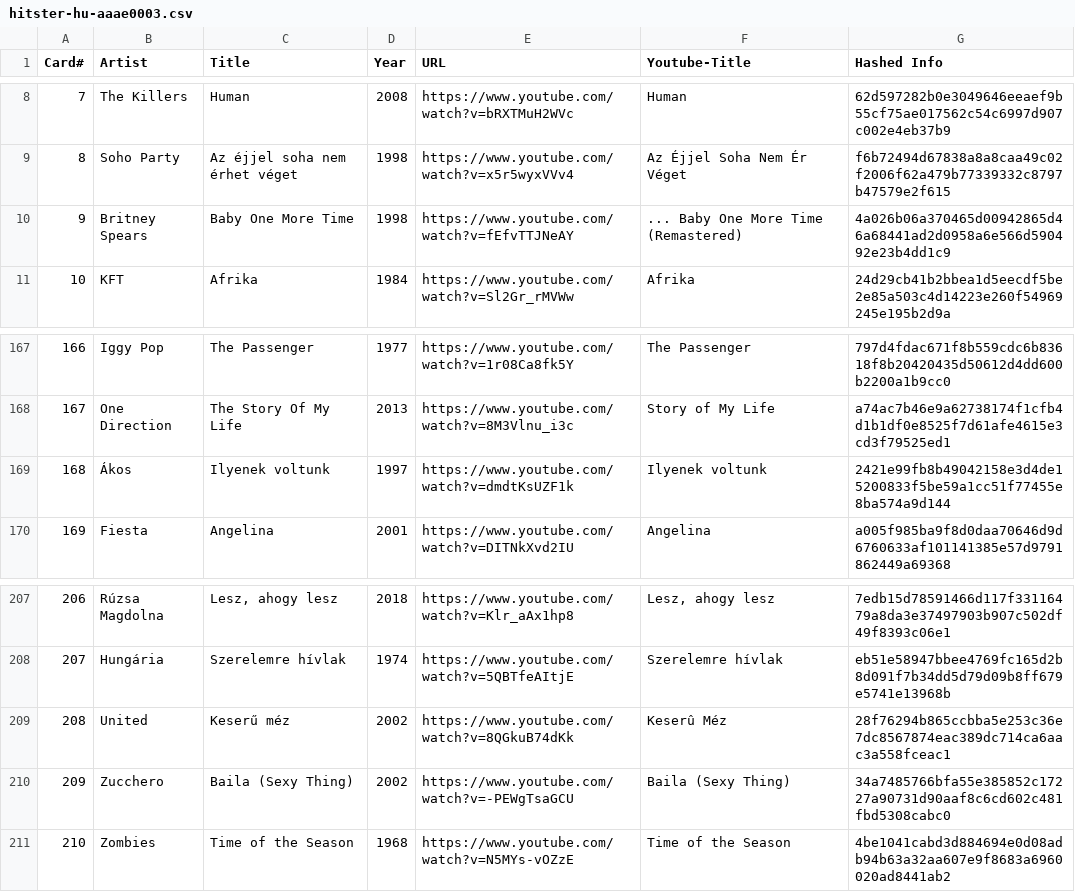
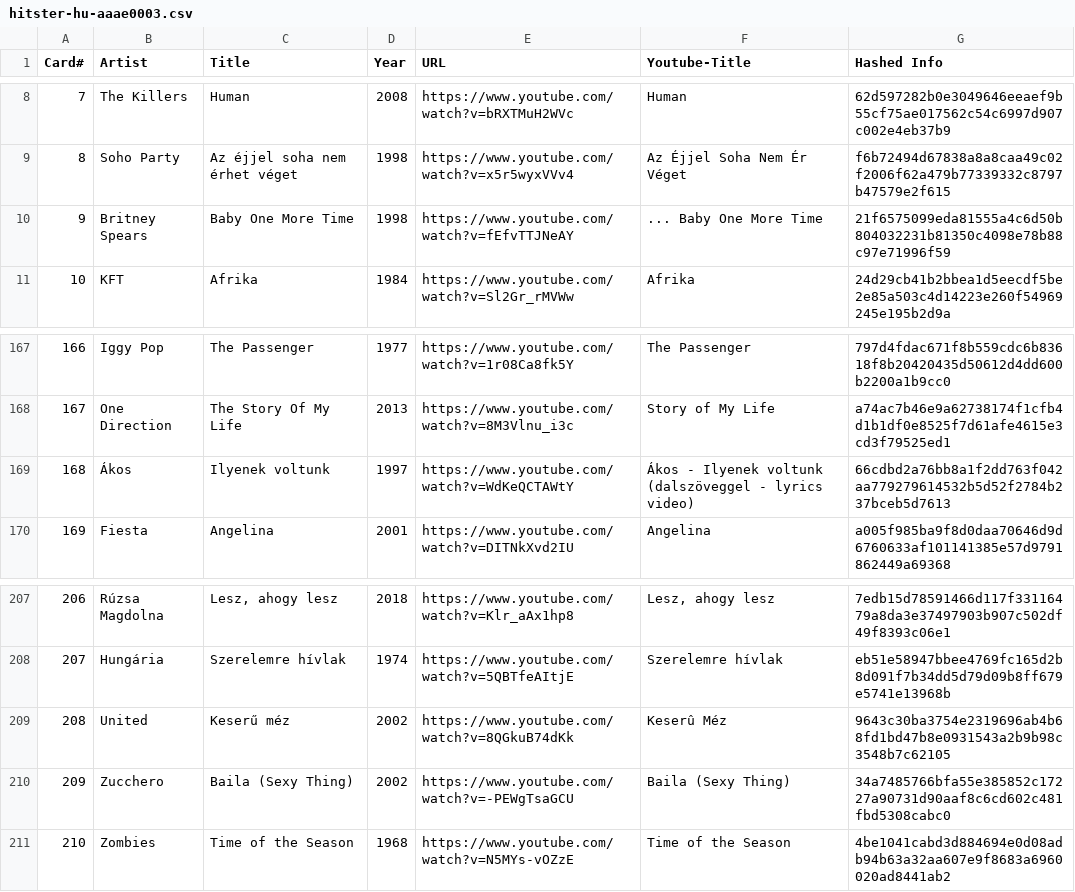
Before and after one commit to andygruber/songseeker-hitster-playlists, a CSV file: hitster-hu-aaae0003.csv, drawn as a sheet; only a part is shown, gaps mark what is left out; the diff covers the shown part only.

Commit message:
fix pl-aaae0001 and hu-aaae0003 unlisted and otherwise unavailable video issues

```diff
--- a/hitster-hu-aaae0003.csv
+++ b/hitster-hu-aaae0003.csv
@@ -9,3 +9,3 @@ Card#,Artist,Title,Year,URL,Youtube-Title,Hashed Info
 8,Soho Party,Az éjjel soha nem érhet véget,1998,https://www.youtube.com/watch?v=x5r5wyxVVv4,Az Éjjel Soha Nem Ér Véget,f6b72494d67838a8a8caa49c02f2006f62a479b77339332c8797b47579e2f615
-9,Britney Spears,Baby One More Time,1998,https://www.youtube.com/watch?v=fEfvTTJNeAY,... Baby One More Time (Remastered),4a026b06a370465d00942865d46a68441ad2d0958a6e566d590492e23b4dd1c9
+9,Britney Spears,Baby One More Time,1998,https://www.youtube.com/watch?v=fEfvTTJNeAY,... Baby One More Time,21f6575099eda81555a4c6d50b804032231b81350c4098e78b88c97e71996f59
 10,KFT,Afrika,1984,https://www.youtube.com/watch?v=Sl2Gr_rMVWw,Afrika,24d29cb41b2bbea1d5eecdf5be2e85a503c4d14223e260f54969245e195b2d9a
@@ -168,3 +168,3 @@ Card#,Artist,Title,Year,URL,Youtube-Title,Hashed Info
 167,One Direction,The Story Of My Life,2013,https://www.youtube.com/watch?v=8M3Vlnu_i3c,Story of My Life,a74ac7b46e9a62738174f1cfb4d1b1df0e8525f7d61afe4615e3cd3f79525ed1
-168,Ákos,Ilyenek voltunk,1997,https://www.youtube.com/watch?v=dmdtKsUZF1k,Ilyenek voltunk,2421e99fb8b49042158e3d4de15200833f5be59a1cc51f77455e8ba574a9d144
+168,Ákos,Ilyenek voltunk,1997,https://www.youtube.com/watch?v=WdKeQCTAWtY,Ákos - Ilyenek voltunk (dalszöveggel - lyrics video),66cdbd2a76bb8a1f2dd763f042aa779279614532b5d52f2784b237bceb5d7613
 169,Fiesta,Angelina,2001,https://www.youtube.com/watch?v=DITNkXvd2IU,Angelina,a005f985ba9f8d0daa70646d9d6760633af101141385e57d9791862449a69368
@@ -208,3 +208,3 @@ Card#,Artist,Title,Year,URL,Youtube-Title,Hashed Info
 207,Hungária,Szerelemre hívlak,1974,https://www.youtube.com/watch?v=5QBTfeAItjE,Szerelemre hívlak,eb51e58947bbee4769fc165d2b8d091f7b34dd5d79d09b8ff679e5741e13968b
-208,United,Keserű méz,2002,https://www.youtube.com/watch?v=8QGkuB74dKk,Keserû Méz,28f76294b865ccbba5e253c36e7dc8567874eac389dc714ca6aac3a558fceac1
+208,United,Keserű méz,2002,https://www.youtube.com/watch?v=8QGkuB74dKk,Keserû Méz,9643c30ba3754e2319696ab4b68fd1bd47b8e0931543a2b9b98c3548b7c62105
 209,Zucchero,Baila (Sexy Thing),2002,https://www.youtube.com/watch?v=-PEWgTsaGCU,Baila (Sexy Thing),34a7485766bfa55e385852c17227a90731d90aaf8c6cd602c481fbd5308cabc0
```
Also changed, not shown: 17 edited cells elsewhere in this file, hitster-pl-aaae0001.csv.
